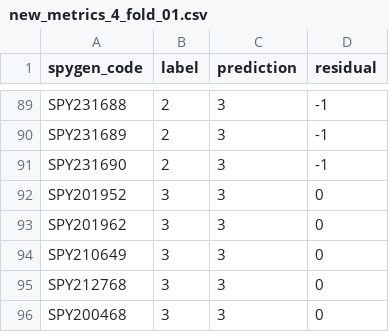
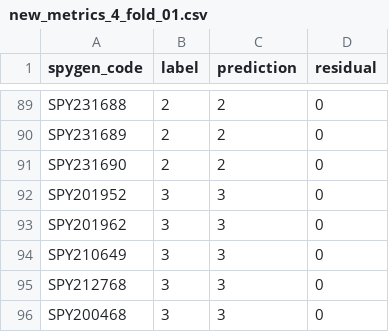
Before and after one commit to letizialamperti/Classifier_BT_SL_WP3_DNAi, a CSV file: metrics_multiclass4fold/new_metrics_4_fold_01.csv, drawn as a sheet; only a part is shown, gaps mark what is left out; the diff covers the shown part only; the diff names each change by its address in the sheet, - before the commit and + after, or states it on an @@ line.

```diff
--- a/metrics_multiclass4fold/new_metrics_4_fold_01.csv
+++ b/metrics_multiclass4fold/new_metrics_4_fold_01.csv
-C89:C91 (prediction): 3
+C89:C91 (prediction): 2
-D89:D91 (residual): -1
+D89:D91 (residual): 0
```
Also changed, not shown: 44 edited cells elsewhere in this file, metrics_multiclass4fold/new_metrics_4_fold_02.csv, metrics_multiclass4fold/new_metrics_4_fold_03.csv, 1 other file.
